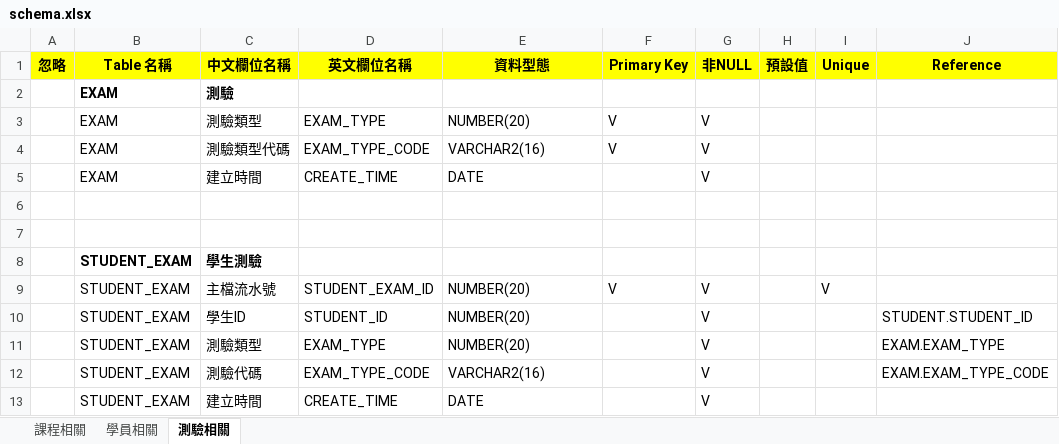
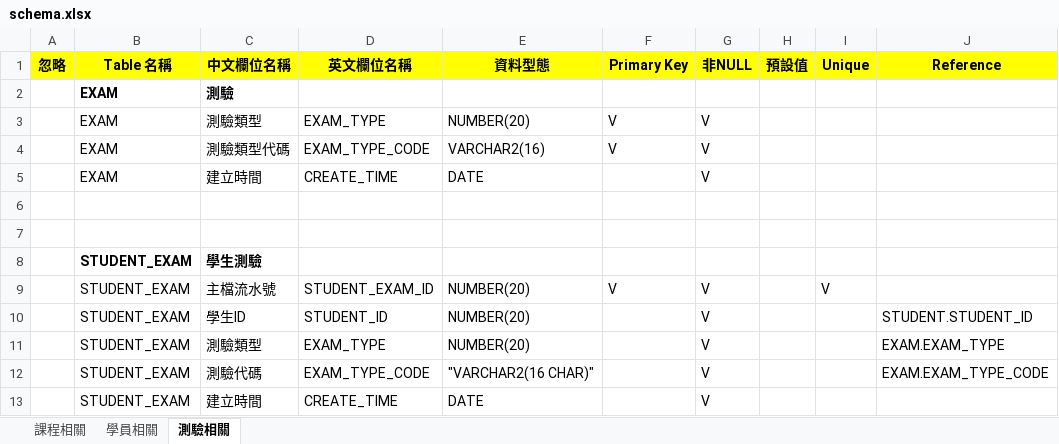
Before and after one commit to hdsbook/xlsx2dbml, an Excel workbook: schema.xlsx, sheet 測驗相關, drawn as a sheet; values as stored, in another font and other column widths than the file's, no borders; the diff names each change by its address in the sheet, - before the commit and + after, or states it on an @@ line.

Commit message:
feat: 調整範例檔案，提示可以用分號包住 "VARCHAR2(16 CHAR)" 的資料型態
新版DBML 不支援 VARCHAR2(16 CHAR) 的寫法，只支援 VARCHAR2(16)，但可以用分號包住來強制使用 VARCHAR2(16 CHAR)

```diff
--- a/schema.xlsx (sheet 測驗相關)
+++ b/schema.xlsx (sheet 測驗相關)
-E12 (資料型態): VARCHAR2(16)
+E12 (資料型態): "VARCHAR2(16 CHAR)"
```
